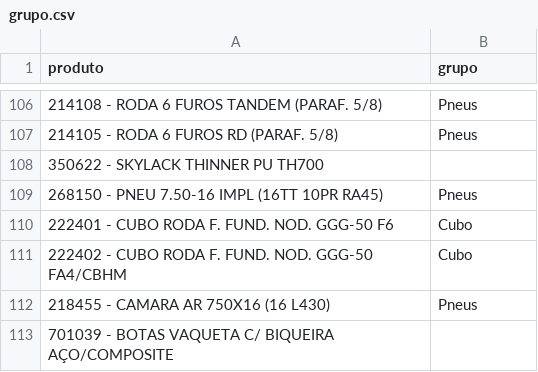
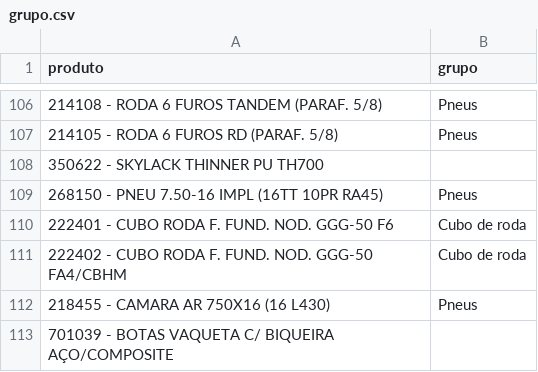
Before and after one commit to Cemag-pcp/graficosCompras, a CSV file: grupo.csv, drawn as a sheet; only a part is shown, gaps mark what is left out; the diff names each change by its address in the sheet, - before the commit and + after, or states it on an @@ line.

Commit message:
streamlit

```diff
--- a/grupo.csv
+++ b/grupo.csv
-B110:B111 (grupo): Cubo
+B110:B111 (grupo): Cubo de roda
```
